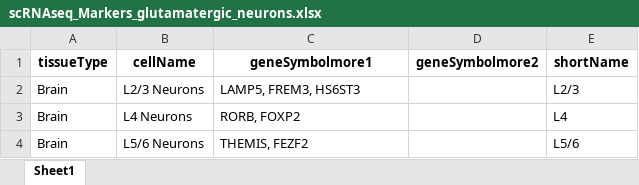
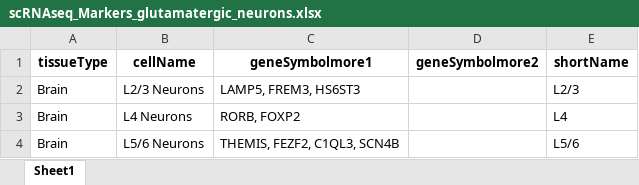
Before and after one commit to bembenekb/scTypeExcelSheets, an Excel workbook: scRNAseq_Markers_glutamatergic_neurons.xlsx, sheet Sheet1, drawn as a sheet; values as stored, in another font and other column widths than the file's, no borders; the diff names each change by its address in the sheet, - before the commit and + after, or states it on an @@ line.

Commit message:
Add files via upload

```diff
--- a/scRNAseq_Markers_glutamatergic_neurons.xlsx (sheet Sheet1)
+++ b/scRNAseq_Markers_glutamatergic_neurons.xlsx (sheet Sheet1)
-C4 (geneSymbolmore1): THEMIS, FEZF2
+C4 (geneSymbolmore1): THEMIS, FEZF2, C1QL3, SCN4B
```
